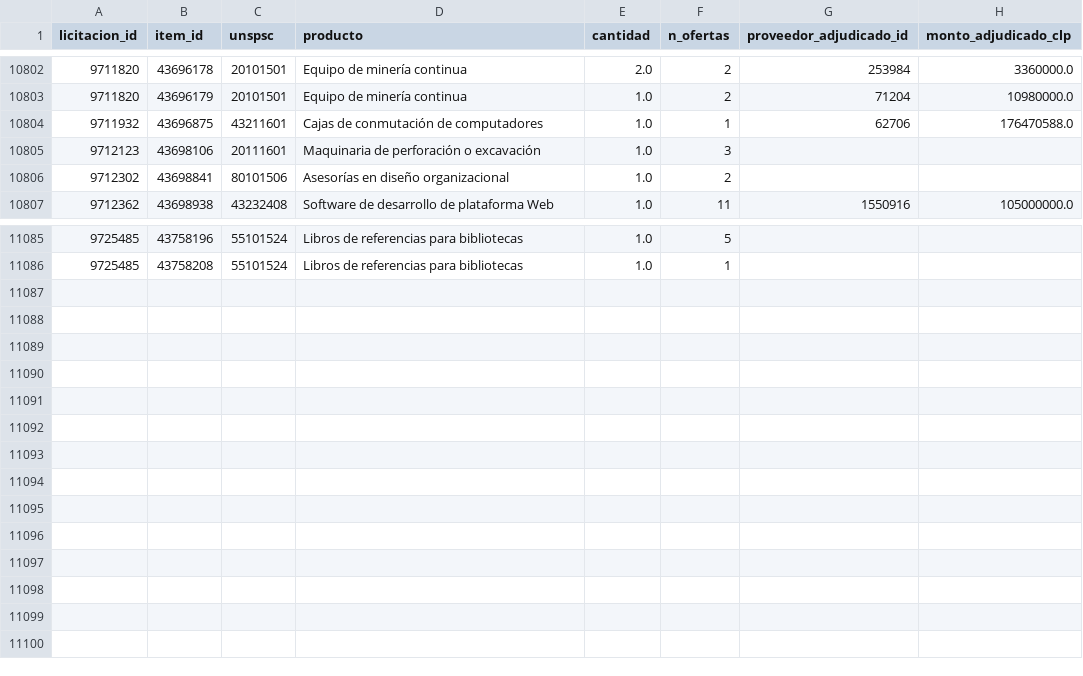
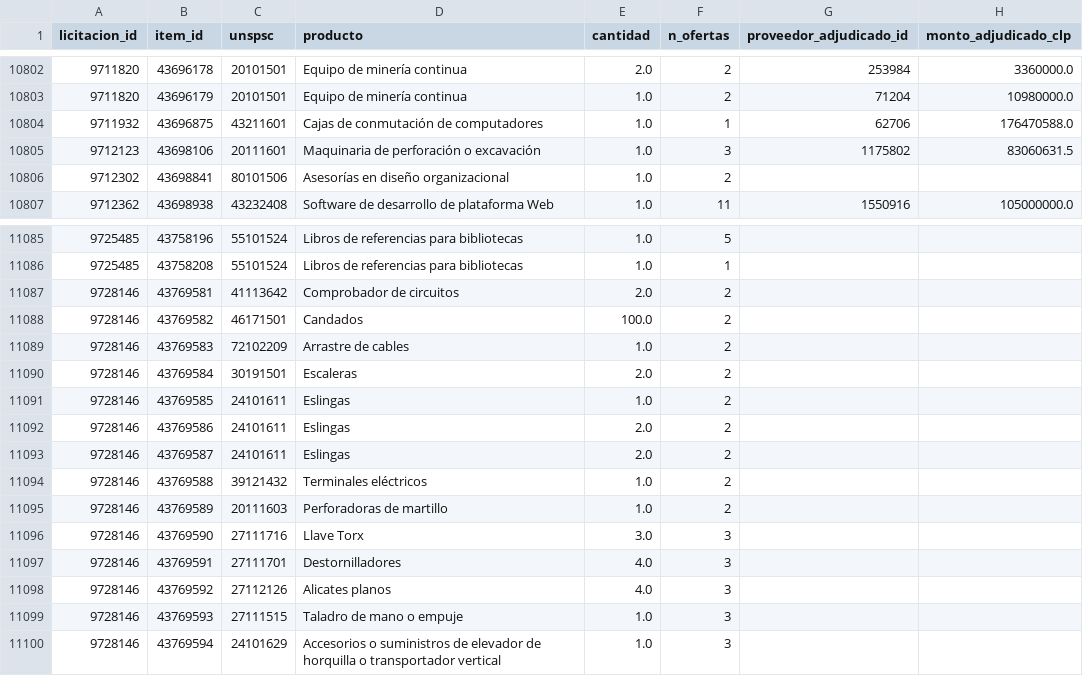
Before and after one commit to jooabarca/mineria-licitaciones-chile, a CSV file: data/fact_item.csv, drawn as a sheet; only a part is shown, gaps mark what is left out.

```diff
--- a/data/fact_item.csv
+++ b/data/fact_item.csv
@@ -10804,3 +10804,3 @@
 9711932,43696875,43211601,Cajas de conmutación de computadores,1.0,1,62706,176470588.0
-9712123,43698106,20111601,Maquinaria de perforación o excavación,1.0,3,,
+9712123,43698106,20111601,Maquinaria de perforación o excavación,1.0,3,1175802,83060631.5
 9712302,43698841,80101506,Asesorías en diseño organizacional,1.0,2,,
@@ -11086 +11086,15 @@
 9725485,43758208,55101524,Libros de referencias para bibliotecas,1.0,1,,
+9728146,43769581,41113642,Comprobador de circuitos,2.0,2,,
+9728146,43769582,46171501,Candados,100.0,2,,
+9728146,43769583,72102209,Arrastre de cables,1.0,2,,
+9728146,43769584,30191501,Escaleras,2.0,2,,
+9728146,43769585,24101611,Eslingas,1.0,2,,
+9728146,43769586,24101611,Eslingas,2.0,2,,
+9728146,43769587,24101611,Eslingas,2.0,2,,
+9728146,43769588,39121432,Terminales eléctricos,1.0,2,,
+9728146,43769589,20111603,Perforadoras de martillo,1.0,2,,
+9728146,43769590,27111716,Llave Torx,3.0,3,,
+9728146,43769591,27111701,Destornilladores,4.0,3,,
+9728146,43769592,27112126,Alicates planos,4.0,3,,
+9728146,43769593,27111515,Taladro de mano o empuje,1.0,3,,
+9728146,43769594,24101629,Accesorios o suministros de elevador de horquilla o transportador vertical,1.0,3,,
```
Also changed, not shown: data/dim_proveedor.csv, data/dim_unspsc.csv, 6 other files.
